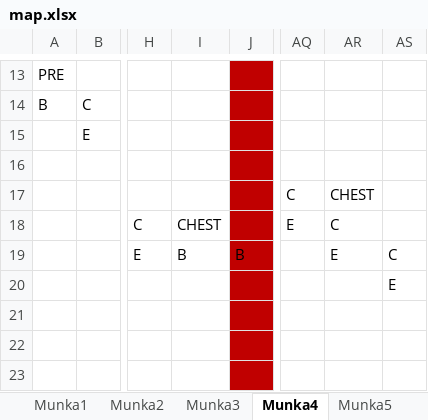
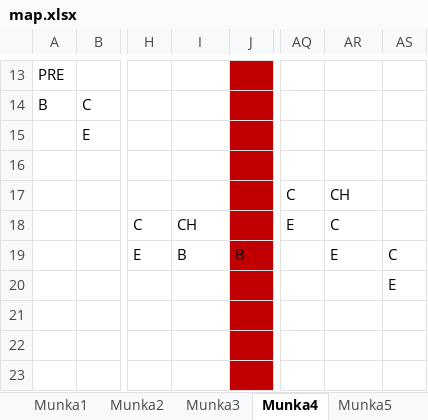
Before and after one commit to BBalintB/GUI_20212202_AYZ8R9, an Excel workbook: GUI_20212202_AYZ8R9/Maps/map.xlsx, sheet Munka4, drawn as a sheet; only a part is shown, gaps mark what is left out; values as stored, in another font and other column widths than the file's, no borders; the diff names each change by its address in the sheet, - before the commit and + after, or states it on an @@ line.

```diff
--- a/GUI_20212202_AYZ8R9/Maps/map.xlsx (sheet Munka4)
+++ b/GUI_20212202_AYZ8R9/Maps/map.xlsx (sheet Munka4)
-AR17: CHEST
+AR17: CH
-I18: CHEST
+I18: CH
```
Also changed, not shown: sheet Munka5, sheet Munka3, sheet Munka2, 7 other files.
